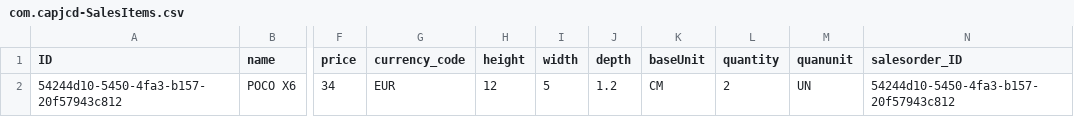
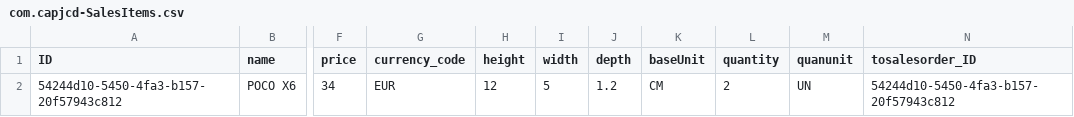
Before and after one commit to JCDPJC/LOGALI-CAP-FinalProject, a CSV file: db/data/com.capjcd-SalesItems.csv, drawn as a sheet; only a part is shown, gaps mark what is left out; the diff names each change by its address in the sheet, - before the commit and + after, or states it on an @@ line.

```diff
--- a/db/data/com.capjcd-SalesItems.csv
+++ b/db/data/com.capjcd-SalesItems.csv
-N1: salesorder_ID
+N1: tosalesorder_ID
```
Also changed, not shown: 24 other files.
